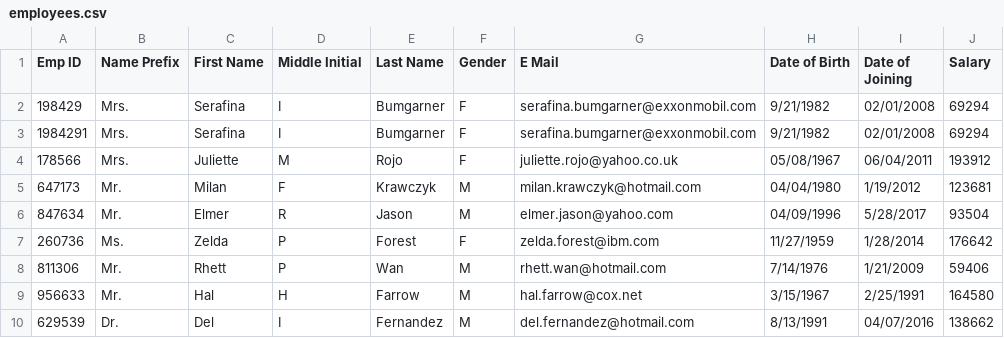
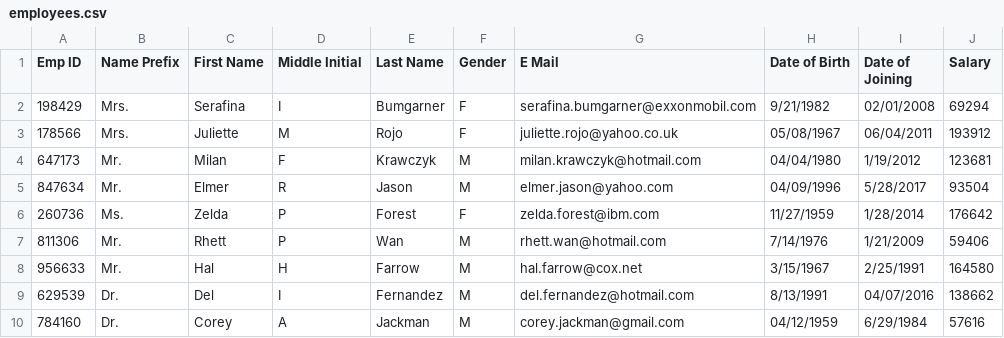
Before and after one commit to Martin2504/SerializationProject, a CSV file: src/main/resources/employees.csv, drawn as a sheet; only a part is shown; the shorter side is filled out with more unchanged rows.

```diff
--- a/src/main/resources/employees.csv
+++ b/src/main/resources/employees.csv
@@ -2,3 +2,2 @@ Emp ID,Name Prefix,First Name,Middle Initial,Last Name,Gender,E Mail,Date of Bir
 198429,Mrs.,Serafina,I,Bumgarner,F,serafina.bumgarner@exxonmobil.com,9/21/1982,02/01/2008,69294
-1984291,Mrs.,Serafina,I,Bumgarner,F,serafina.bumgarner@exxonmobil.com,9/21/1982,02/01/2008,69294
 178566,Mrs.,Juliette,M,Rojo,F,juliette.rojo@yahoo.co.uk,05/08/1967,06/04/2011,193912
```
Also changed, not shown: 2 other files.
